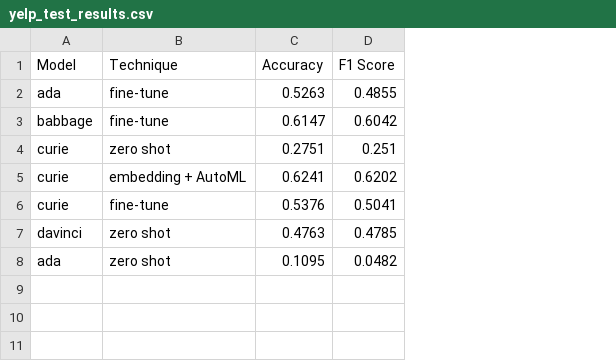
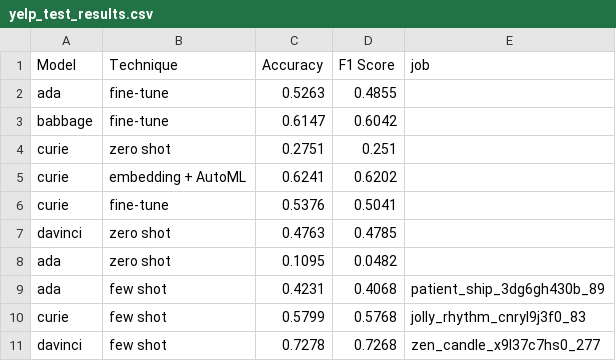
Before and after one commit to danielsc/openai, a CSV file: data/7sweep/yelp_test_results.csv, drawn as a sheet; the diff names each change by its address in the sheet, - before the commit and + after, or states it on an @@ line.

Commit message:
few shot

```diff
--- a/data/7sweep/yelp_test_results.csv
+++ b/data/7sweep/yelp_test_results.csv
+column E (job), empty
+row 9: ada | few shot | 0.4231 | 0.4068 | patient_ship_3dg6gh430b_89
+row 10: curie | few shot | 0.5799 | 0.5768 | jolly_rhythm_cnryl9j3f0_83
+row 11: davinci | few shot | 0.7278 | 0.7268 | zen_candle_x9l37c7hs0_277
```
Also changed, not shown: 31 other files.
